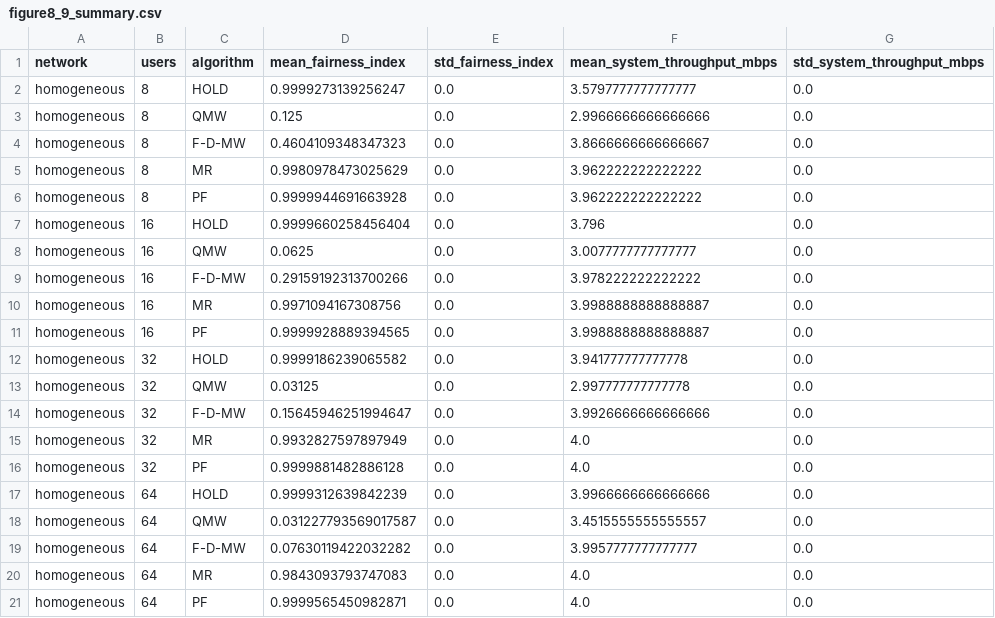
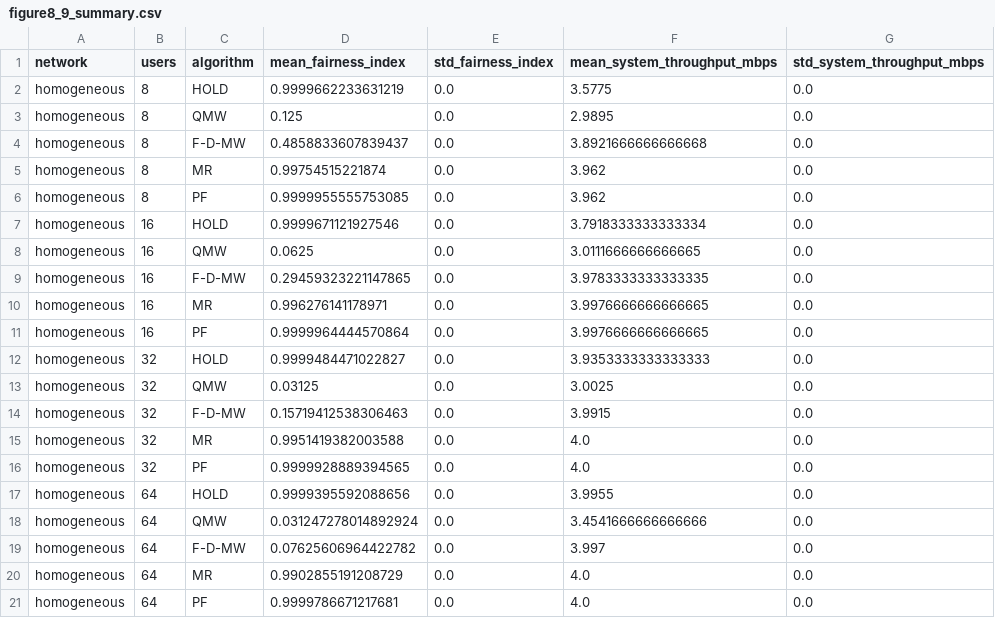
Before and after one commit to Maayan-Sarig/ECE-B.Sc., a CSV file: Network_Security/reference_results/figure8_9_summary.csv, drawn as a sheet; only a part is shown; the diff covers the shown part only.

```diff
--- a/Network_Security/reference_results/figure8_9_summary.csv
+++ b/Network_Security/reference_results/figure8_9_summary.csv
@@ -1,21 +1,21 @@
 network,users,algorithm,mean_fairness_index,std_fairness_index,mean_system_throughput_mbps,std_system_throughput_mbps
-homogeneous,8,HOLD,0.9999273139256247,0.0,3.5797777777777777,0.0
-homogeneous,8,QMW,0.125,0.0,2.9966666666666666,0.0
-homogeneous,8,F-D-MW,0.4604109348347323,0.0,3.8666666666666667,0.0
-homogeneous,8,MR,0.9980978473025629,0.0,3.962222222222222,0.0
-homogeneous,8,PF,0.9999944691663928,0.0,3.962222222222222,0.0
-homogeneous,16,HOLD,0.9999660258456404,0.0,3.796,0.0
-homogeneous,16,QMW,0.0625,0.0,3.0077777777777777,0.0
-homogeneous,16,F-D-MW,0.29159192313700266,0.0,3.978222222222222,0.0
-homogeneous,16,MR,0.9971094167308756,0.0,3.9988888888888887,0.0
-homogeneous,16,PF,0.9999928889394565,0.0,3.9988888888888887,0.0
-homogeneous,32,HOLD,0.9999186239065582,0.0,3.941777777777778,0.0
-homogeneous,32,QMW,0.03125,0.0,2.997777777777778,0.0
-homogeneous,32,F-D-MW,0.15645946251994647,0.0,3.9926666666666666,0.0
-homogeneous,32,MR,0.9932827597897949,0.0,4.0,0.0
-homogeneous,32,PF,0.9999881482886128,0.0,4.0,0.0
-homogeneous,64,HOLD,0.9999312639842239,0.0,3.9966666666666666,0.0
-homogeneous,64,QMW,0.031227793569017587,0.0,3.4515555555555557,0.0
-homogeneous,64,F-D-MW,0.07630119422032282,0.0,3.9957777777777777,0.0
-homogeneous,64,MR,0.9843093793747083,0.0,4.0,0.0
-homogeneous,64,PF,0.9999565450982871,0.0,4.0,0.0
+homogeneous,8,HOLD,0.9999662233631219,0.0,3.5775,0.0
+homogeneous,8,QMW,0.125,0.0,2.9895,0.0
+homogeneous,8,F-D-MW,0.4858833607839437,0.0,3.8921666666666668,0.0
+homogeneous,8,MR,0.99754515221874,0.0,3.962,0.0
+homogeneous,8,PF,0.9999955555753085,0.0,3.962,0.0
+homogeneous,16,HOLD,0.9999671121927546,0.0,3.7918333333333334,0.0
+homogeneous,16,QMW,0.0625,0.0,3.0111666666666665,0.0
+homogeneous,16,F-D-MW,0.29459323221147865,0.0,3.9783333333333335,0.0
+homogeneous,16,MR,0.996276141178971,0.0,3.9976666666666665,0.0
+homogeneous,16,PF,0.9999964444570864,0.0,3.9976666666666665,0.0
+homogeneous,32,HOLD,0.9999484471022827,0.0,3.9353333333333333,0.0
+homogeneous,32,QMW,0.03125,0.0,3.0025,0.0
+homogeneous,32,F-D-MW,0.15719412538306463,0.0,3.9915,0.0
+homogeneous,32,MR,0.9951419382003588,0.0,4.0,0.0
+homogeneous,32,PF,0.9999928889394565,0.0,4.0,0.0
+homogeneous,64,HOLD,0.9999395592088656,0.0,3.9955,0.0
+homogeneous,64,QMW,0.031247278014892924,0.0,3.4541666666666666,0.0
+homogeneous,64,F-D-MW,0.07625606964422782,0.0,3.997,0.0
+homogeneous,64,MR,0.9902855191208729,0.0,4.0,0.0
+homogeneous,64,PF,0.9999786671217681,0.0,4.0,0.0
```
Also changed, not shown: 35 edited cells elsewhere in this file, Network_Security/reference_results/figure10_stability_summary.csv, Network_Security/reference_results/figure7_summary.csv, 13 other files.
